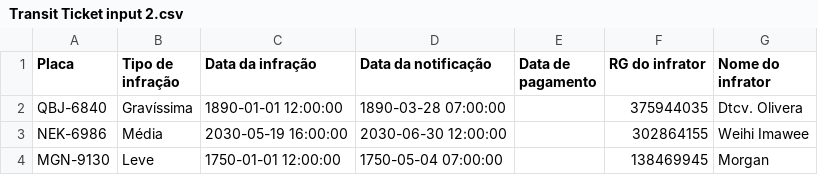
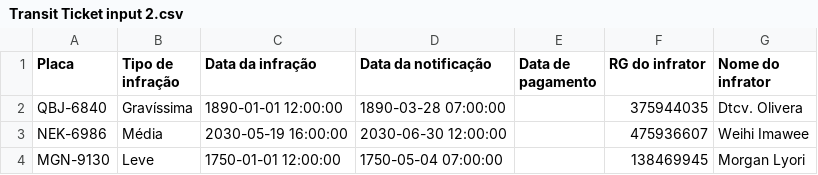
Before and after one commit to Oliveira-Everton/Avaliador-de-multas, a CSV file: Transit Ticket input 2.csv, drawn as a sheet.

```diff
--- a/Transit Ticket input 2.csv
+++ b/Transit Ticket input 2.csv
@@ -2,3 +2,3 @@ Placa;Tipo de infração;Data da infração;Data da notificação;Data de pagame
 QBJ-6840;Gravíssima;1890-01-01 12:00:00;1890-03-28 07:00:00;;375944035;Dtcv. Olivera
-NEK-6986;Média;2030-05-19 16:00:00;2030-06-30 12:00:00;;302864155;Weihi Imawee
-MGN-9130;Leve;1750-01-01 12:00:00;1750-05-04 07:00:00;;138469945;Morgan
+NEK-6986;Média;2030-05-19 16:00:00;2030-06-30 12:00:00;;475936607;Weihi Imawee
+MGN-9130;Leve;1750-01-01 12:00:00;1750-05-04 07:00:00;;138469945;Morgan Lyori
```
Also changed, not shown: 1 other file.
